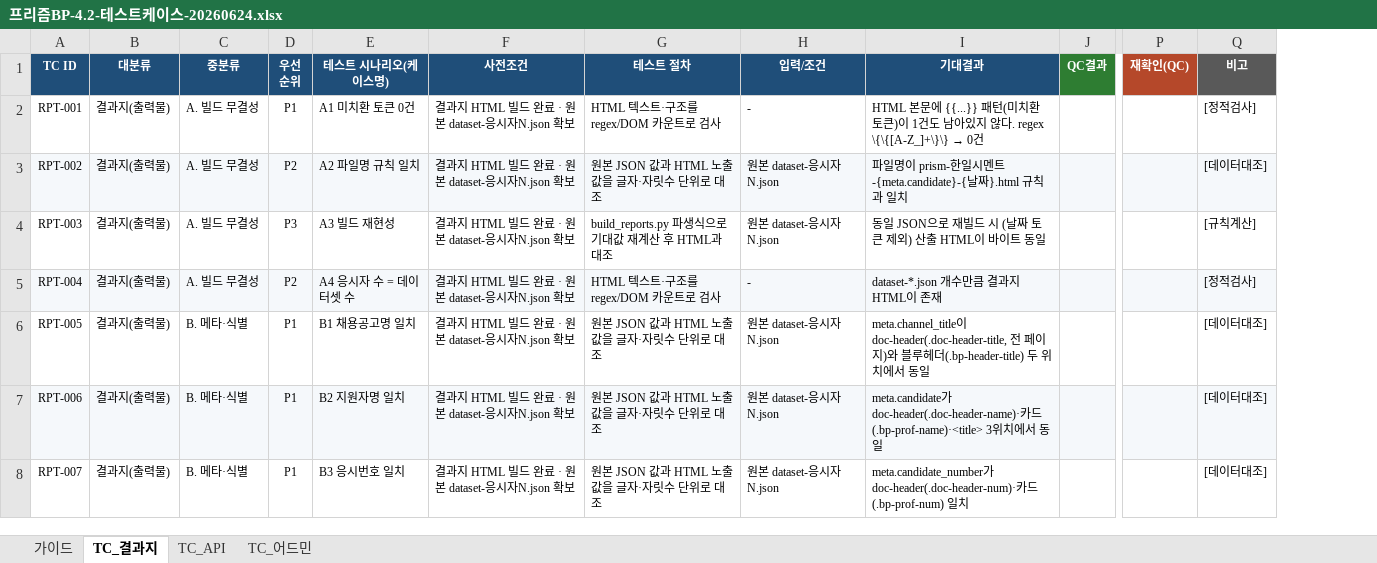
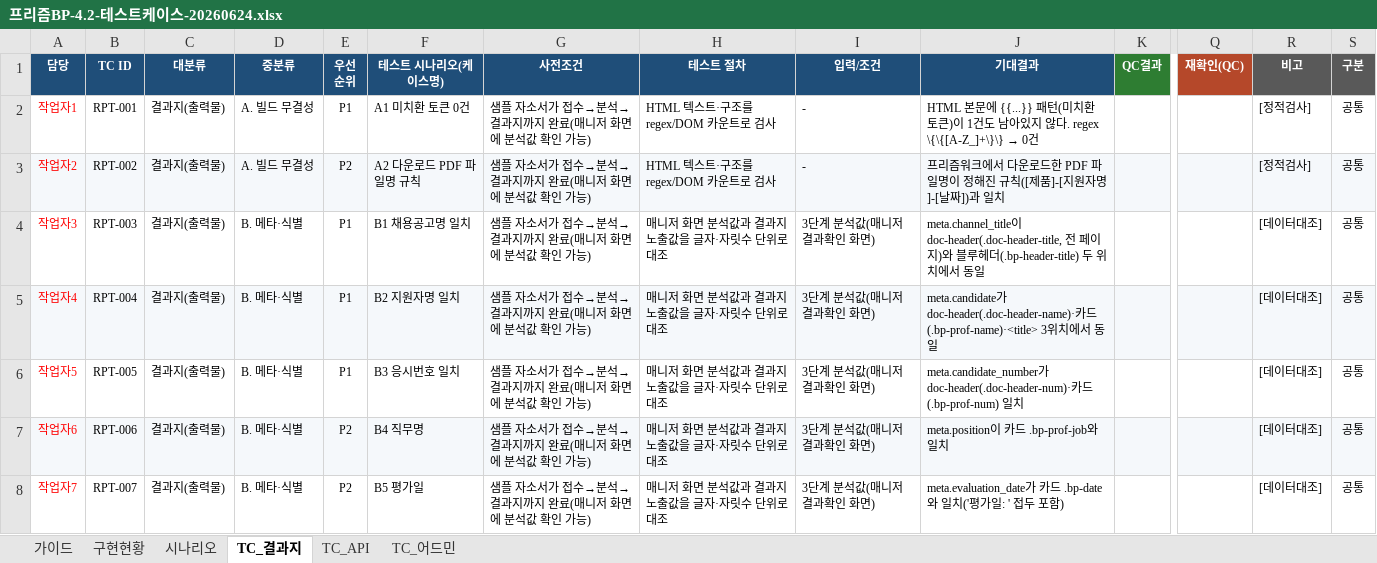
Before and after one commit to gongumi-sloth/HR_report, an Excel workbook: QC/프리즘BP-4.2-테스트케이스-20260624.xlsx, sheet TC_결과지, drawn as a sheet; only a part is shown, gaps mark what is left out; values as stored, in another font and other column widths than the file's, no borders; conditional formats not drawn; addresses are those after the commit; the diff covers the shown part only; the diff names each change by its address in the sheet, - before the commit and + after, or states it on an @@ line.

```diff
--- a/QC/프리즘BP-4.2-테스트케이스-20260624.xlsx (sheet TC_결과지)
+++ b/QC/프리즘BP-4.2-테스트케이스-20260624.xlsx (sheet TC_결과지)
+sheet tab: 구현현황
+sheet tab: 시나리오
+column A (담당), rows 2-8: 작업자1 | 작업자2 | 작업자3 | 작업자4 | 작업자5 | 작업자6 | 작업자7
+column S (구분), rows 2-8: all 공통
-G2:G8 (사전조건): 결과지 HTML 빌드 완료 · 원본 dataset-응시자N.json 확보
+G2:G8 (사전조건): 샘플 자소서가 접수→분석→결과지까지 완료(매니저 화면에 분석값 확인 가능)
-F3 (테스트 시나리오(케이스명)): A2 파일명 규칙 일치
+F3 (테스트 시나리오(케이스명)): A2 다운로드 PDF 파일명 규칙
-H3 (테스트 절차): 원본 JSON 값과 HTML 노출값을 글자·자릿수 단위로 대조
+H3 (테스트 절차): HTML 텍스트·구조를 regex/DOM 카운트로 검사
-I3 (입력/조건): 원본 dataset-응시자N.json
+I3 (입력/조건): -
-J3 (기대결과): 파일명이 prism-한일시멘트-{meta.candidate}-{날짜}.html 규칙과 일치
+J3 (기대결과): 프리즘워크에서 다운로드한 PDF 파일명이 정해진 규칙([제품]-[지원자명]-[날짜])과 일치
-R3 (비고): [데이터대조]
+R3 (비고): [정적검사]
-D4:D5 (중분류): A. 빌드 무결성
+D4:D5 (중분류): B. 메타·식별
-E4 (우선 순위): P3
+E4 (우선 순위): P1
-F4 (테스트 시나리오(케이스명)): A3 빌드 재현성
+F4 (테스트 시나리오(케이스명)): B1 채용공고명 일치
-H4 (테스트 절차): build_reports.py 파생식으로 기대값 재계산 후 HTML과 대조
+H4 (테스트 절차): 매니저 화면 분석값과 결과지 노출값을 글자·자릿수 단위로 대조
-I4 (입력/조건): 원본 dataset-응시자N.json
+I4 (입력/조건): 3단계 분석값(매니저 결과확인 화면)
-J4 (기대결과): 동일 JSON으로 재빌드 시 (날짜 토큰 제외) 산출 HTML이 바이트 동일
+J4 (기대결과): meta.channel_title이 doc-header(.doc-header-title, 전 페이지)와 블루헤더(.bp-header-title) 두 위치에서 동일
-R4 (비고): [규칙계산]
+R4 (비고): [데이터대조]
-E5 (우선 순위): P2
+E5 (우선 순위): P1
-F5 (테스트 시나리오(케이스명)): A4 응시자 수 = 데이터셋 수
+F5 (테스트 시나리오(케이스명)): B2 지원자명 일치
-H5 (테스트 절차): HTML 텍스트·구조를 regex/DOM 카운트로 검사
+H5 (테스트 절차): 매니저 화면 분석값과 결과지 노출값을 글자·자릿수 단위로 대조
-I5 (입력/조건): -
+I5 (입력/조건): 3단계 분석값(매니저 결과확인 화면)
-J5 (기대결과): dataset-*.json 개수만큼 결과지 HTML이 존재
+J5 (기대결과): meta.candidate가 doc-header(.doc-header-name)·카드(.bp-prof-name)·<title> 3위치에서 동일
-R5 (비고): [정적검사]
+R5 (비고): [데이터대조]
-F6 (테스트 시나리오(케이스명)): B1 채용공고명 일치
+F6 (테스트 시나리오(케이스명)): B3 응시번호 일치
-H6:H8 (테스트 절차): 원본 JSON 값과 HTML 노출값을 글자·자릿수 단위로 대조
+H6:H8 (테스트 절차): 매니저 화면 분석값과 결과지 노출값을 글자·자릿수 단위로 대조
-I6:I8 (입력/조건): 원본 dataset-응시자N.json
+I6:I8 (입력/조건): 3단계 분석값(매니저 결과확인 화면)
-J6 (기대결과): meta.channel_title이 doc-header(.doc-header-title, 전 페이지)와 블루헤더(.bp-header-title) 두 위치에서 동일
+J6 (기대결과): meta.candidate_number가 doc-header(.doc-header-num)·카드(.bp-prof-num) 일치
-E7:E8 (우선 순위): P1
+E7:E8 (우선 순위): P2
-F7 (테스트 시나리오(케이스명)): B2 지원자명 일치
+F7 (테스트 시나리오(케이스명)): B4 직무명
-J7 (기대결과): meta.candidate가 doc-header(.doc-header-name)·카드(.bp-prof-name)·<title> 3위치에서 동일
+J7 (기대결과): meta.position이 카드 .bp-prof-job와 일치
-F8 (테스트 시나리오(케이스명)): B3 응시번호 일치
+F8 (테스트 시나리오(케이스명)): B5 평가일
-J8 (기대결과): meta.candidate_number가 doc-header(.doc-header-num)·카드(.bp-prof-num) 일치
+J8 (기대결과): meta.evaluation_date가 카드 .bp-date와 일치('평가일: ' 접두 포함)
```
Also changed, not shown: 20 added rows and 625 edited cells elsewhere in this sheet, sheet TC_어드민, sheet 가이드, sheet TC_API, formulas that keep their value, 7 other files.
